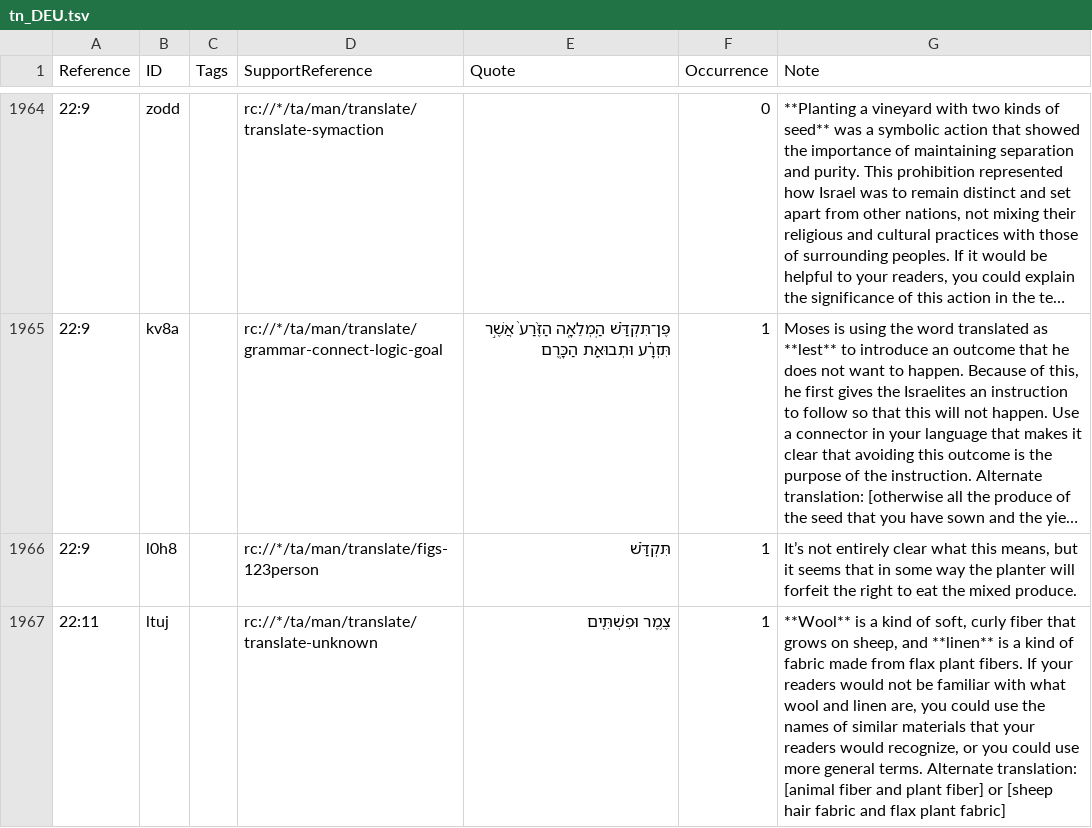
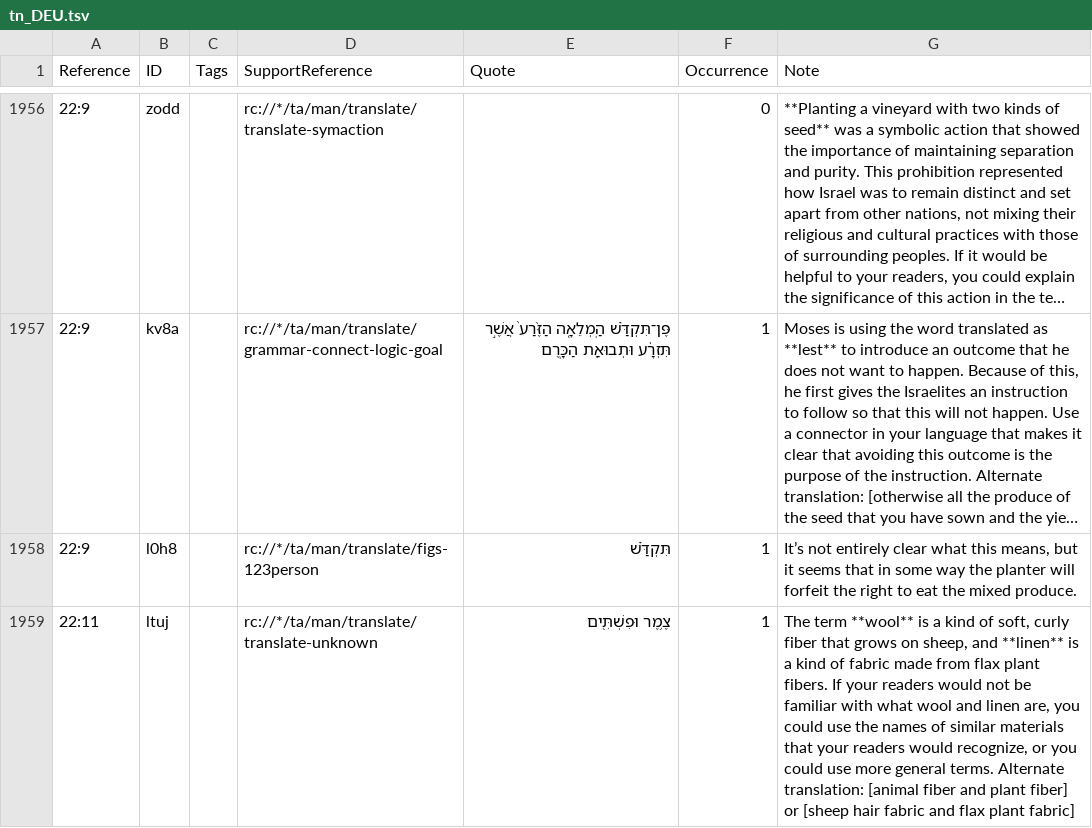
Before and after one commit to ding0t/en_tn, a TSV file: tn_DEU.tsv, drawn as a sheet; only a part is shown, gaps mark what is left out; long unchanged cells end in …; addresses are those after the commit; the diff covers the shown part only; the diff names each change by its address in the sheet, - before the commit and + after, or states it on an @@ line.

```diff
--- a/tn_DEU.tsv
+++ b/tn_DEU.tsv
-G1959 (Note): **Wool** is a…
+G1959 (Note): The term **wool** is a…
```
Also changed, not shown: 11 removed rows and 16 edited cells elsewhere in this file.
